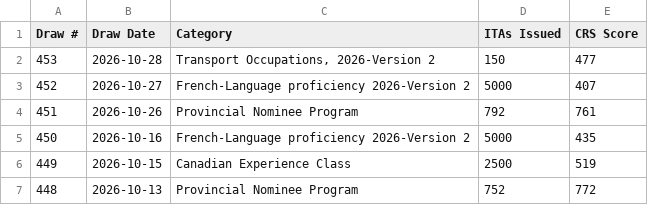
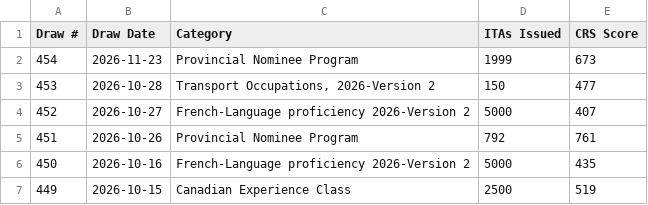
Before and after one commit to prabhakarana/express_entry_draw_tracker, a CSV file: fallback_draw_data_2025.csv, drawn as a sheet; only a part is shown; the shorter side is filled out with more unchanged rows; the diff names each change by its address in the sheet, - before the commit and + after, or states it on an @@ line.

```diff
--- a/fallback_draw_data_2025.csv
+++ b/fallback_draw_data_2025.csv
+row 2: 454 | 2026-11-23 | Provincial Nominee Program | 1999 | 673
```
Also changed, not shown: 1 other file.
